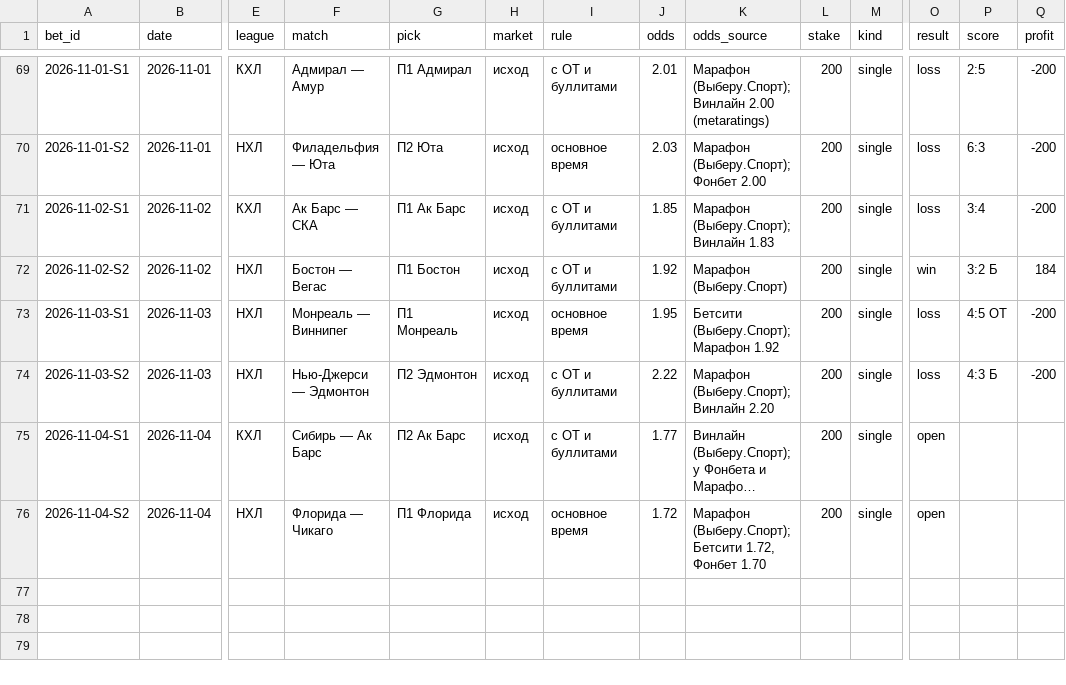
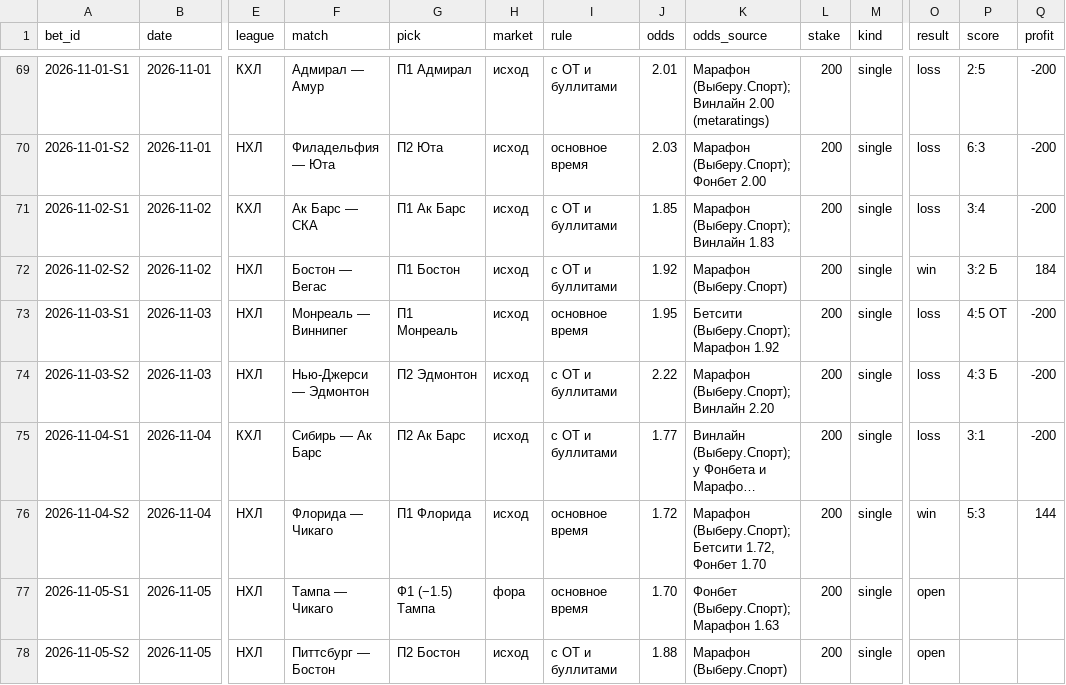
Before and after one commit to kenlampnn-prog/capper-day, a CSV file: data/bets.csv, drawn as a sheet; only a part is shown, gaps mark what is left out; long unchanged cells end in …; rows hold the shown columns only; the diff names each change by its address in the sheet, - before the commit and + after, or states it on an @@ line.

```diff
--- a/data/bets.csv
+++ b/data/bets.csv
-O75 (result): open
+O75 (result): loss
-P75 (score): (empty)
+P75 (score): 3:1
-Q75 (profit): (empty)
+Q75 (profit): -200
-O76 (result): open
+O76 (result): win
-P76 (score): (empty)
+P76 (score): 5:3
-Q76 (profit): (empty)
+Q76 (profit): 144
+row 77: 2026-11-05-S1 | 2026-11-05 | НХЛ | Тампа — Чикаго | Ф1 (−1.5) Тампа | фора | основное время | 1.70 | Фонбет (Выберу.Спорт); Марафон 1.63 | 200 | single | open
+row 78: 2026-11-05-S2 | 2026-11-05 | НХЛ | Питтсбург — Бостон | П2 Бостон | исход | с ОТ и буллитами | 1.88 | Марафон (Выберу.Спорт) | 200 | single | open
```
Also changed, not shown: 14 other files.
